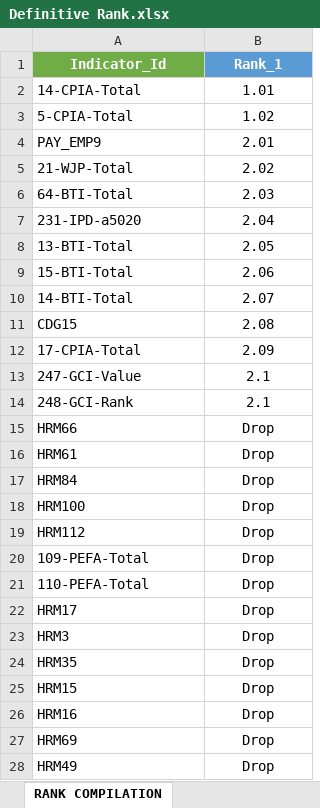
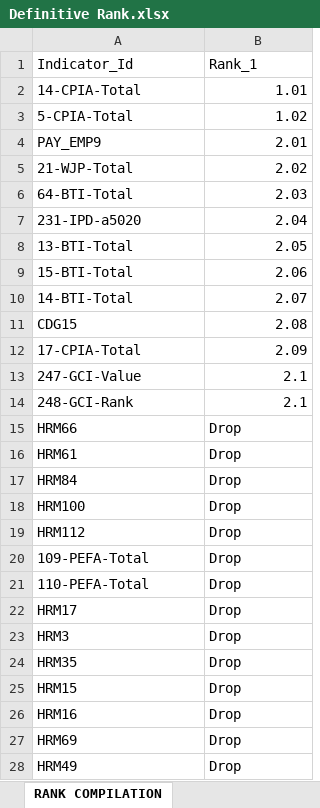
Before and after one commit to jldelda/GovData-Cleaning-process, an Excel workbook: 3 Re-Rank/Definitive Rank.xlsx, sheet RANK COMPILATION, drawn as a sheet; only a part is shown; values as stored, in another font and other column widths than the file's, no borders; conditional formats not drawn; the diff covers the shown part only; the diff names each change by its address in the sheet, - before the commit and + after, or states it on an @@ line.

```diff
--- a/3 Re-Rank/Definitive Rank.xlsx (sheet RANK COMPILATION)
+++ b/3 Re-Rank/Definitive Rank.xlsx (sheet RANK COMPILATION)
@@ A1:B1 alignment: center → left, bold: on → off, text colour: #FFFFFF → black @@
-A1 fill: #70AD47
+A1 fill: none
-B1 fill: #5B9BD5
+B1 fill: none
-B2:B14 alignment: center
+B2:B14 alignment: right
-B15:B28 alignment: center
+B15:B28 alignment: left
```
Also changed, not shown: cell formats elsewhere in this sheet, 12 other files.
